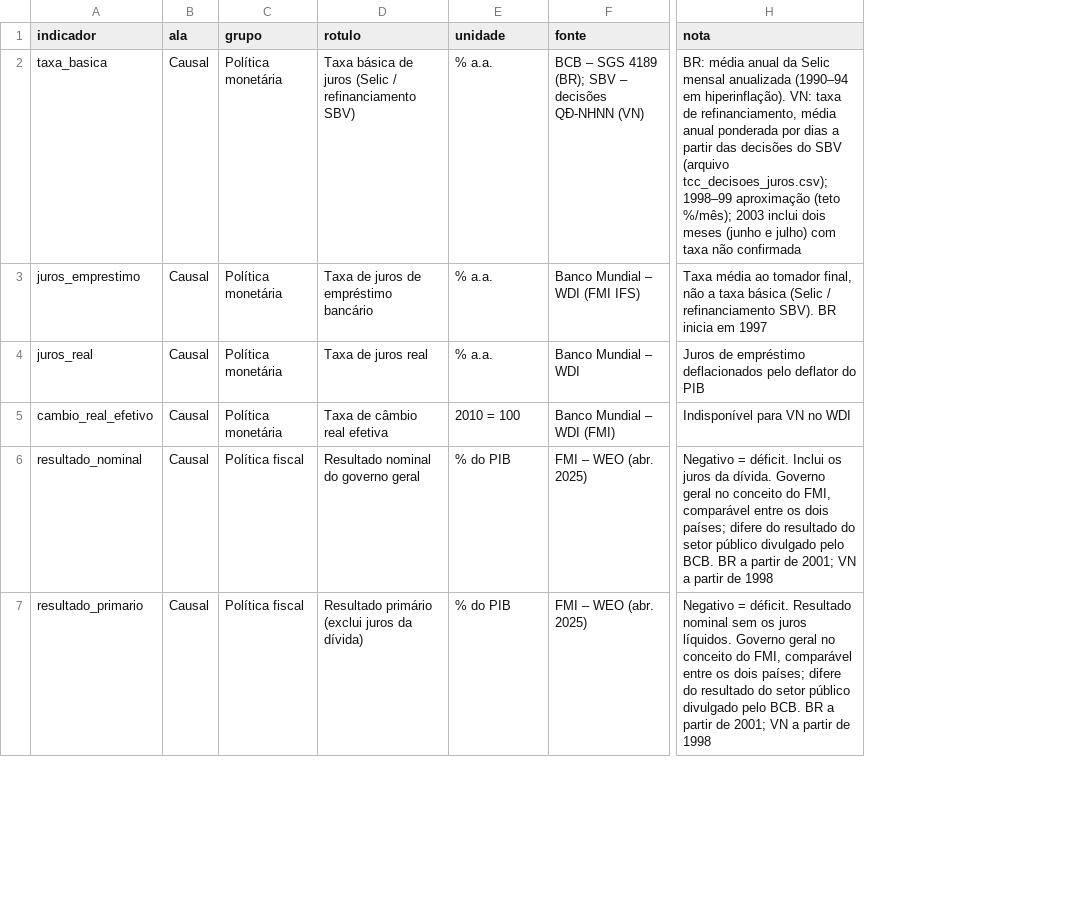
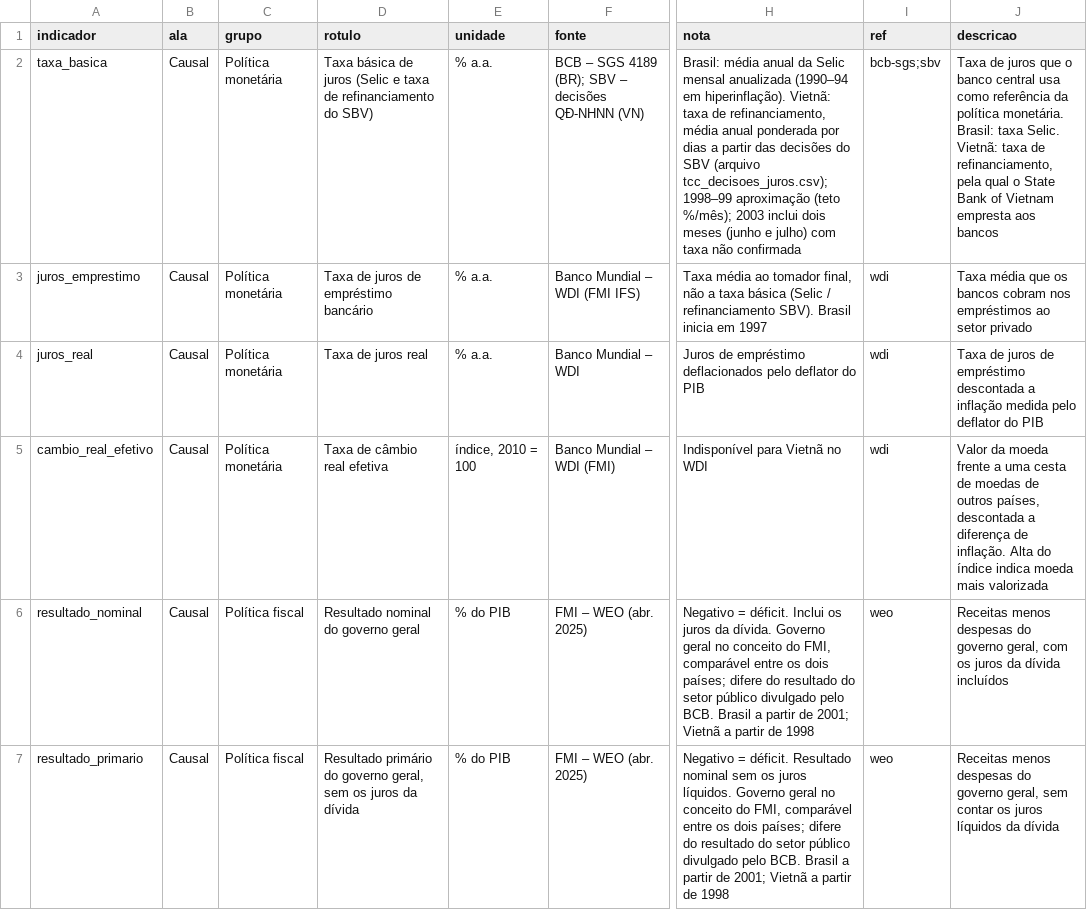
Before and after one commit to renansevilha-lab/brasil-vietna-1990-2023, a CSV file: data/tcc_metadados.csv, drawn as a sheet; only a part is shown, gaps mark what is left out; the diff covers the shown part only; the diff names each change by its address in the sheet, - before the commit and + after, or states it on an @@ line.

```diff
--- a/data/tcc_metadados.csv
+++ b/data/tcc_metadados.csv
+column I (ref), rows 2-7: bcb-sgs;sbv | wdi | wdi | wdi | weo | weo
+column J (descricao), rows 2-7: Taxa de juros que o banco central usa como referência da política monetária. Brasil: taxa Selic. Vietnã: taxa de refinanciamento, pela qual o State Bank of Vietnam empresta aos bancos | Taxa média que os bancos cobram nos empréstimos ao setor privado | Taxa de juros de empréstimo descontada a inflação medida pelo deflator do PIB | Valor da moeda frente a uma cesta de moedas de outros países, descontada a diferença de inflação. Alta do índice indica moeda mais valorizada | Receitas menos despesas do governo geral, com os juros da dívida incluídos | Receitas menos despesas do governo geral, sem contar os juros líquidos da dívida
-D2 (rotulo): …juros (Selic / refinanciamento SBV)
+D2 (rotulo): …juros (Selic e taxa de refinanciamento do SBV)
-H2 (nota): BR: média anual da Selic mensal anualizada (1990–94 em hiperinflação). VN: taxa de…
+H2 (nota): Brasil: média anual da Selic mensal anualizada (1990–94 em hiperinflação). Vietnã: taxa de…
-H3 (nota): …refinanciamento SBV). BR inicia em…
+H3 (nota): …refinanciamento SBV). Brasil inicia em…
-E5 (unidade): 2010 = 100
+E5 (unidade): índice, 2010 = 100
-H5 (nota): Indisponível para VN no WDI
+H5 (nota): Indisponível para Vietnã no WDI
-H6 (nota): …pelo BCB. BR a partir de 2001; VN a partir…
+H6 (nota): …pelo BCB. Brasil a partir de 2001; Vietnã a partir…
-D7 (rotulo): Resultado primário (exclui juros da dívida)
+D7 (rotulo): Resultado primário do governo geral, sem os juros da dívida
-H7 (nota): …pelo BCB. BR a partir de 2001; VN a partir…
+H7 (nota): …pelo BCB. Brasil a partir de 2001; Vietnã a partir…
```
Also changed, not shown: 46 edited cells elsewhere in this file, data/tcc_dados_long.csv, data/tcc_dados_wide.csv, 7 other files.
